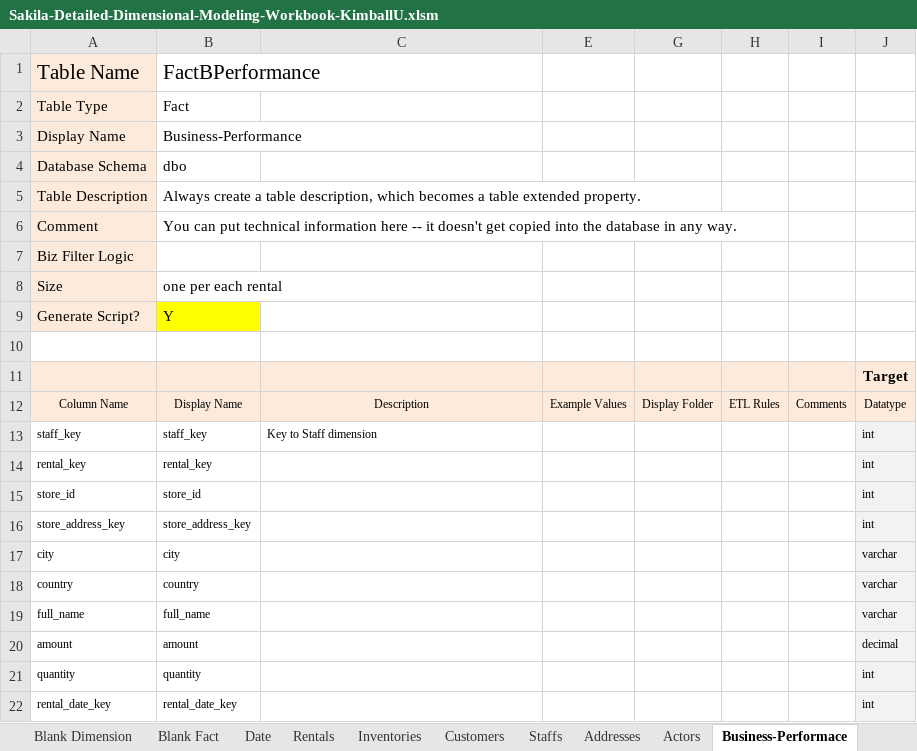
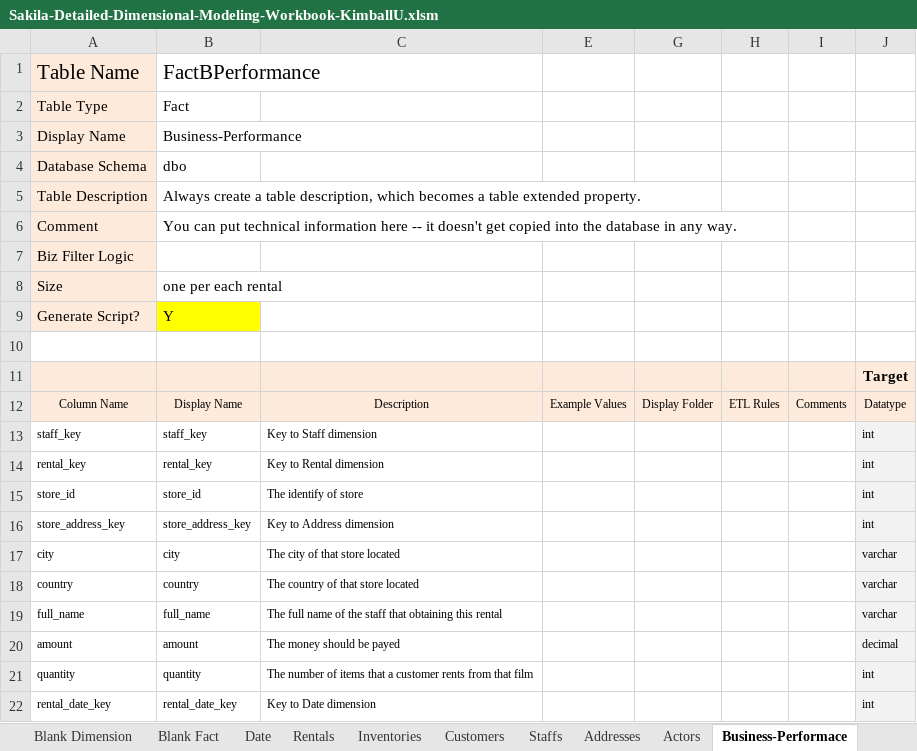
Before and after one commit to Narius2030/Sakila-DataWarehouse-for-Businesses, an Excel workbook: Design/Sakila-Detailed-Dimensional-Modeling-Workbook-KimballU.xlsm, sheet Business-Performace, drawn as a sheet; only a part is shown; values as stored, in another font and other column widths than the file's, no borders; charts and pictures not drawn; the diff names each change by its address in the sheet, - before the commit and + after, or states it on an @@ line.

```diff
--- a/Design/Sakila-Detailed-Dimensional-Modeling-Workbook-KimballU.xlsm (sheet Business-Performace)
+++ b/Design/Sakila-Detailed-Dimensional-Modeling-Workbook-KimballU.xlsm (sheet Business-Performace)
-C14: (empty)
+C14: Key to Rental dimension
-C15: (empty)
+C15: The identify of store
-C16: (empty)
+C16: Key to Address dimension
-C17: (empty)
+C17: The city of that store located
-C18: (empty)
+C18: The country of that store located
-C19: (empty)
+C19: The full name of the staff that obtaining this rental
-C20: (empty)
+C20: The money should be payed
-C21: (empty)
+C21: The number of items that a customer rents from that film
-C22: (empty)
+C22: Key to Date dimension
```
Also changed, not shown: sheet Rental-Expense, Analysis/Sakila_Pivot_Analysis.xlsx, 8 other files.
